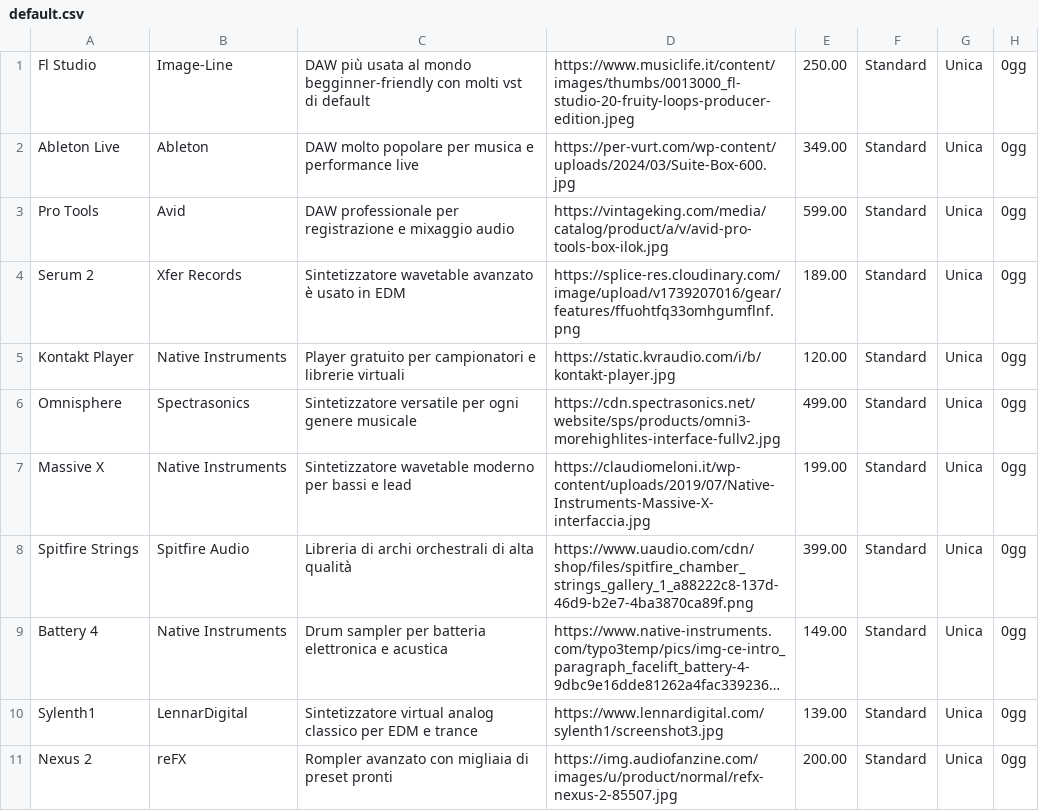
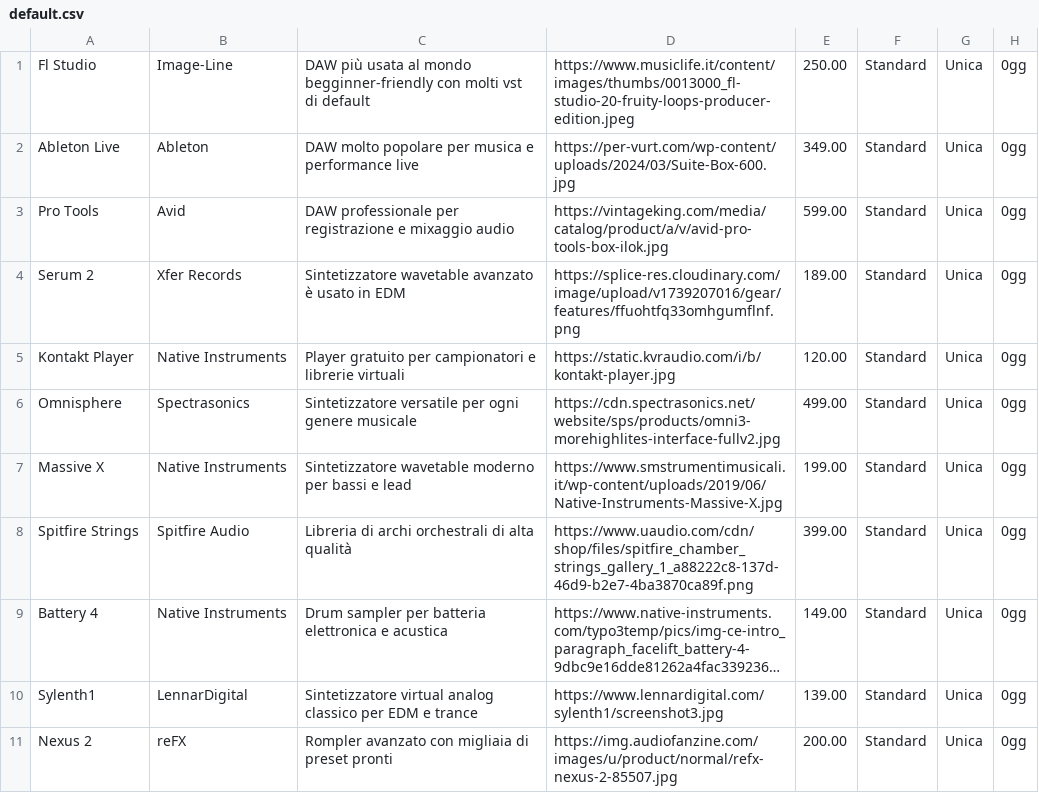
Before and after one commit to dico221/E-commerce, a CSV file: csv/default.csv, drawn as a sheet; long unchanged cells end in ….

```diff
--- a/csv/default.csv
+++ b/csv/default.csv
@@ -6,3 +6,3 @@ Kontakt Player, Native Instruments, Player gratuito per campionatori e librerie
 Omnisphere, Spectrasonics, Sintetizzatore versatile per ogni genere musicale,https://cdn.spectrasonics.net/website/sps/products/omni3-morehighlites-interface-fullv2.jpg,499.00,Standard,Unica,0gg
-Massive X, Native Instruments, Sintetizzatore wavetable moderno per bassi e lead,https://claudiomeloni.it/wp-content/uploads/2019/07/Native-Instruments-Massive-X-interfaccia.jpg,199.00,Standard,Unica,0gg
+Massive X, Native Instruments, Sintetizzatore wavetable moderno per bassi e lead,https://www.smstrumentimusicali.it/wp-content/uploads/2019/06/Native-Instruments-Massive-X.jpg,199.00,Standard,Unica,0gg
 Spitfire Strings, Spitfire Audio, Libreria di archi orchestrali di alta qualità,https://www.uaudio.com/cdn/shop/files/spitfire_chamber_strings_gallery_1_a88222c8-137d-46d9-b2e7-4ba3870ca89f.png,399.00,Standard,Unica,0gg
```
Also changed, not shown: 5 other files.
